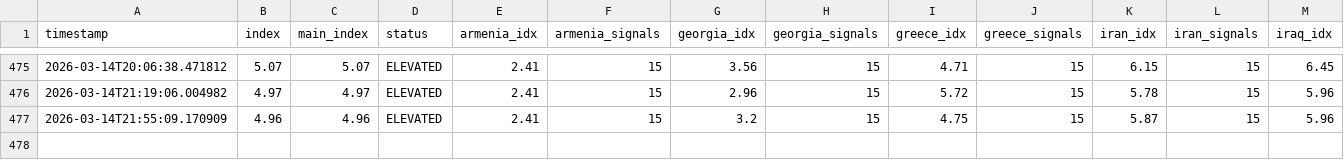
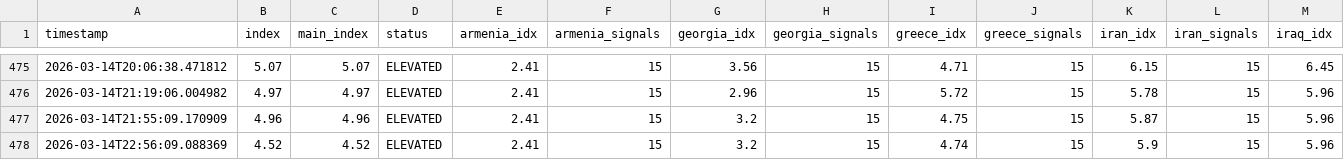
Before and after one commit to akgularda/border-neighbor-threat-index, a CSV file: bnti_history.csv, drawn as a sheet; only a part is shown, gaps mark what is left out; rows hold the shown columns only; the diff names each change by its address in the sheet, - before the commit and + after, or states it on an @@ line.

```diff
--- a/bnti_history.csv
+++ b/bnti_history.csv
+row 478: 2026-03-14T22:56:09.088369 | 4.52 | 4.52 | ELEVATED | 2.41 | 15 | 3.2 | 15 | 4.74 | 15 | 5.9 | 15 | 5.96
```
Also changed, not shown: 2 other files.
